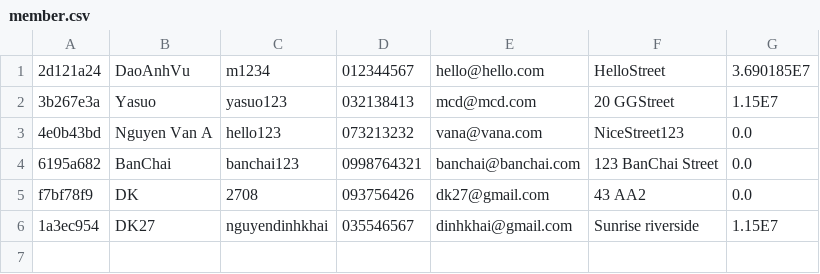
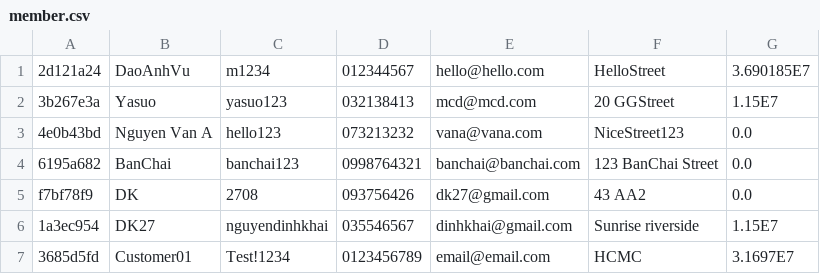
Before and after one commit to DaoAnhVu1/GroupJava, a CSV file: data/member.csv, drawn as a sheet; the diff names each change by its address in the sheet, - before the commit and + after, or states it on an @@ line.

```diff
--- a/data/member.csv
+++ b/data/member.csv
+row 7: 3685d5fd | Customer01 | Test!1234 | 0123456789 | email@email.com | HCMC | 3.1697E7
```
Also changed, not shown: data/CPU.csv, data/Order.csv, 20 other files.
